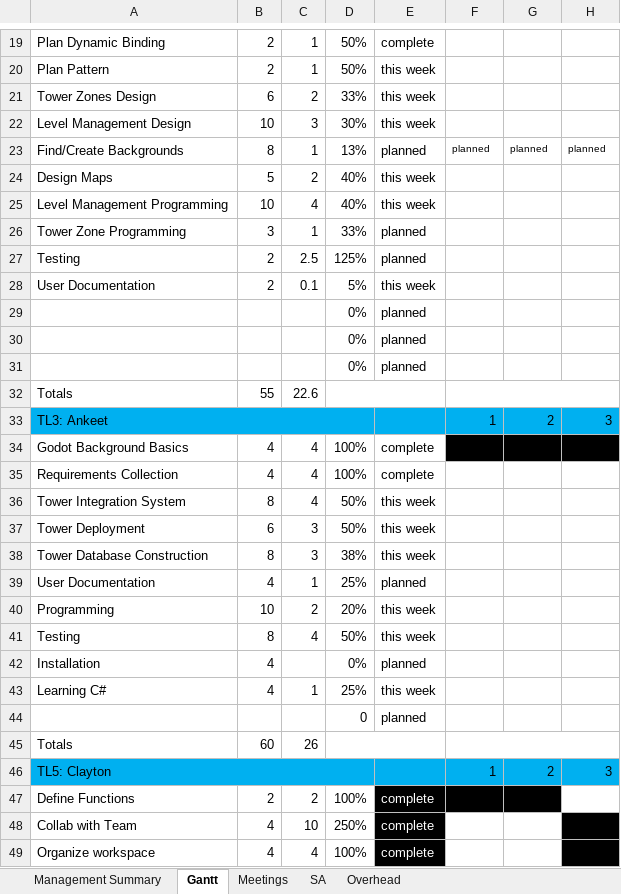
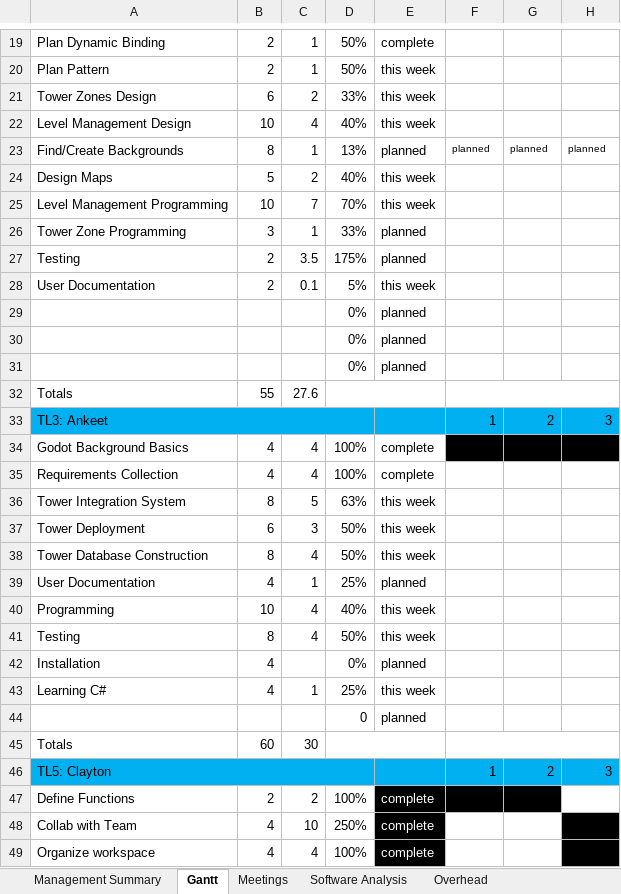
Before and after one commit to flightcontrol40/CS-383-Project, an Excel workbook: Docs/Master_Gantt_git.xlsx, sheet Gantt, drawn as a sheet; only a part is shown, gaps mark what is left out; values as stored, in another font and other column widths than the file's, no borders; conditional formats not drawn; the diff covers the shown part only; the diff names each change by its address in the sheet, - before the commit and + after, or states it on an @@ line.

Commit message:
Weekly gantt chart update

```diff
--- a/Docs/Master_Gantt_git.xlsx (sheet Gantt)
+++ b/Docs/Master_Gantt_git.xlsx (sheet Gantt)
-sheet tab: SA
+sheet tab: Software Analysis
-C22: 3
+C22: 4
-D22: 30%
+D22: 40%
-C25: 4
+C25: 7
-D25: 40%
+D25: 70%
-C27: 2.5
+C27: 3.5
-D27: 125%
+D27: 175%
-C32: 22.6
+C32: 27.6
-C36: 4
+C36: 5
-D36: 50%
+D36: 63%
-C38: 3
+C38: 4
-D38: 38%
+D38: 50%
-C40: 2
+C40: 4
-D40: 20%
+D40: 40%
-C45: 26
+C45: 30
```
Also changed, not shown: 32 edited cells and cell formats elsewhere in this sheet, sheet Management Summary, sheet Software Analysis, sheet Meetings, sheet Overhead, formulas that keep their value.
